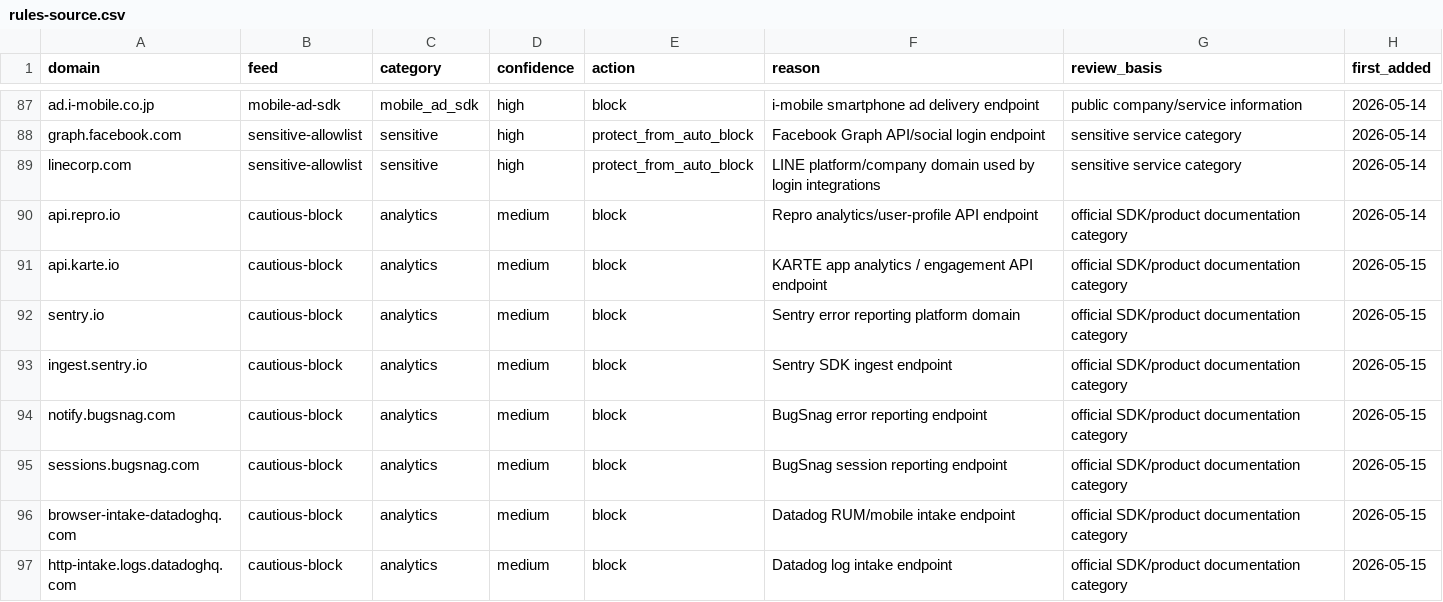
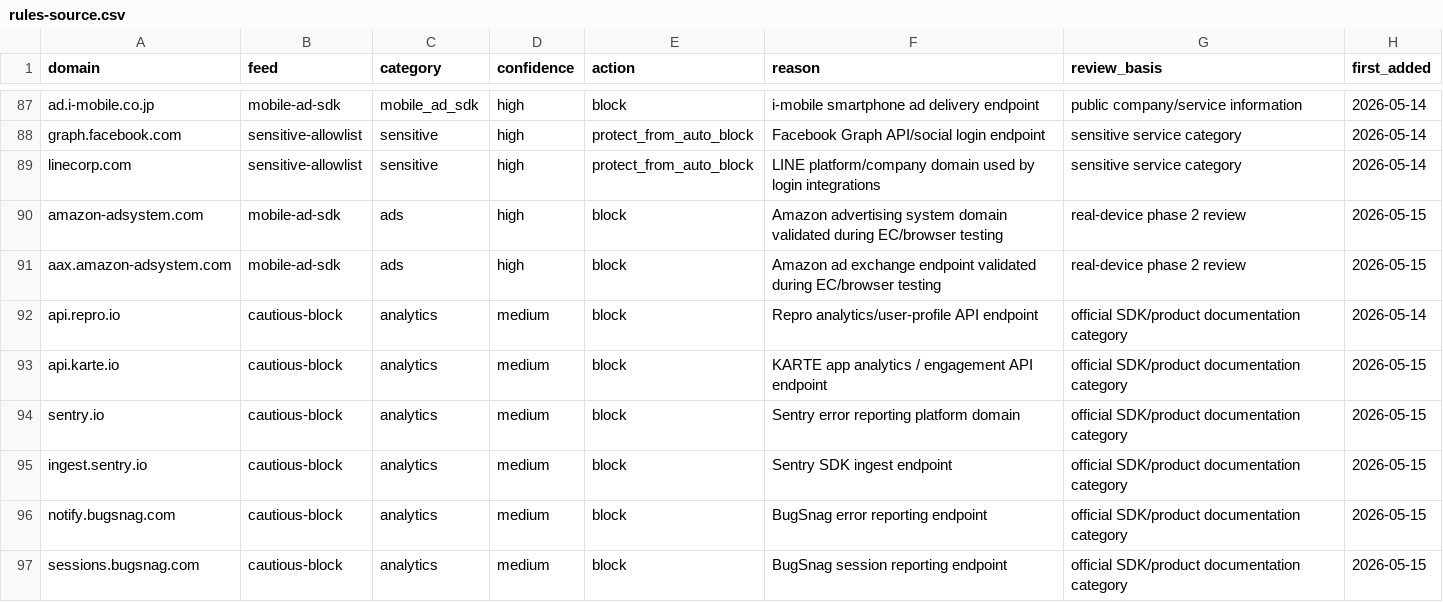
Before and after one commit to 2zTakaya/ad-filter-pro-public, a CSV file: source/rules-source.csv, drawn as a sheet; only a part is shown, gaps mark what is left out; the shorter side is filled out with more unchanged rows; the diff names each change by its address in the sheet, - before the commit and + after, or states it on an @@ line.

Commit message:
Record phase 2 browser validation

```diff
--- a/source/rules-source.csv
+++ b/source/rules-source.csv
+row 90: amazon-adsystem.com | mobile-ad-sdk | ads | high | block | Amazon advertising system domain validated during EC/browser testing | real-device phase 2 review | 2026-05-15
+row 91: aax.amazon-adsystem.com | mobile-ad-sdk | ads | high | block | Amazon ad exchange endpoint validated during EC/browser testing | real-device phase 2 review | 2026-05-15
```
Also changed, not shown: 1 other file.
